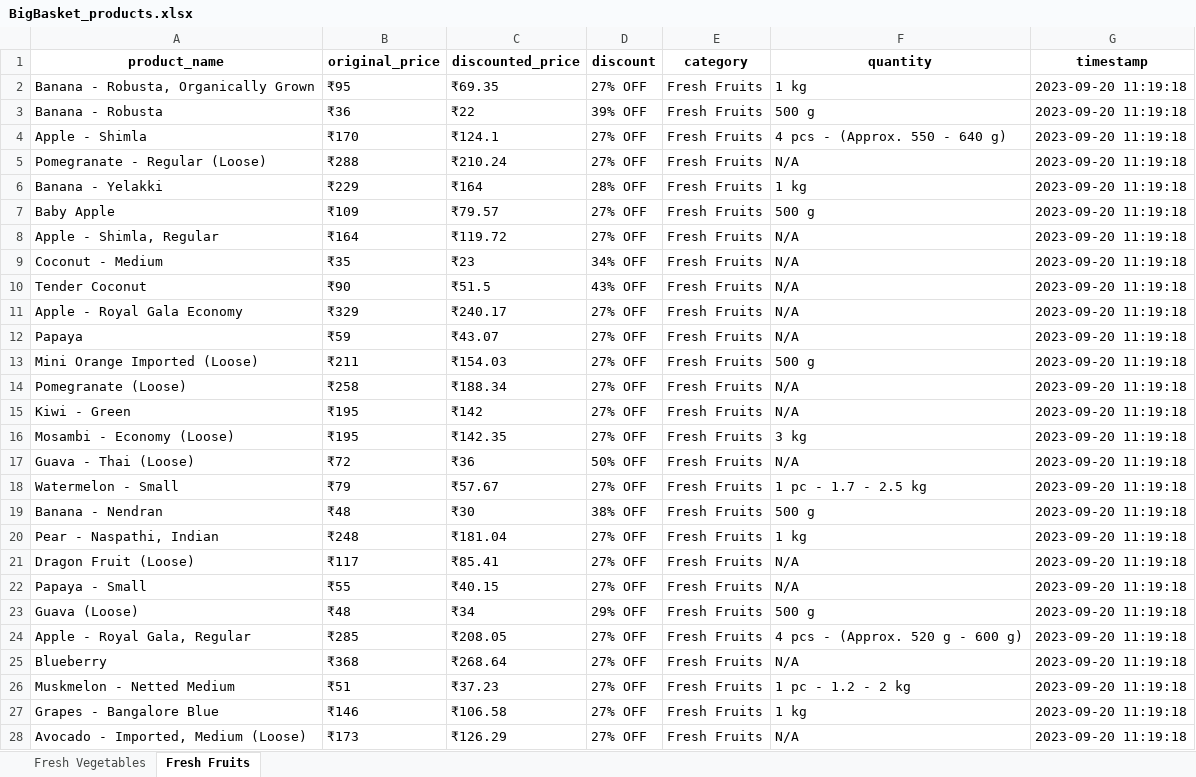
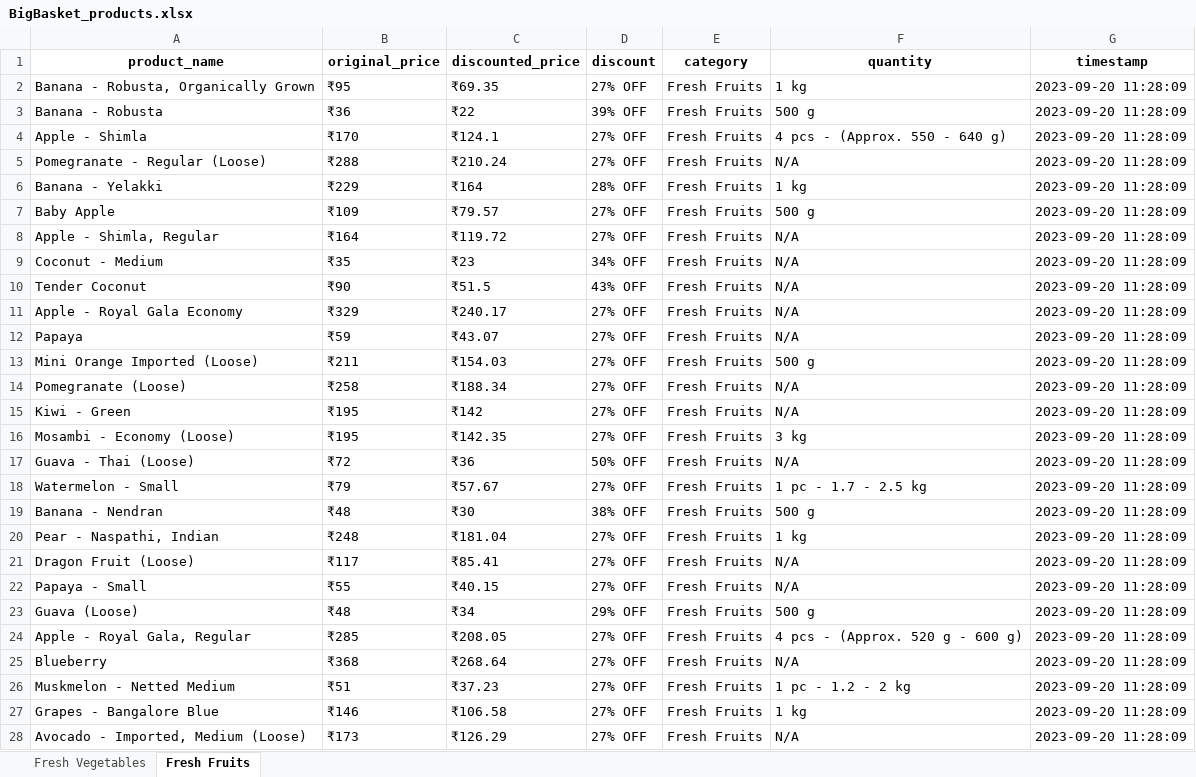
Before and after one commit to NidhiiK/Vegease, an Excel workbook: BigBasket/BigBasket_products.xlsx, sheet Fresh Fruits, drawn as a sheet; only a part is shown; values as stored, in another font and other column widths than the file's, no borders; the diff covers the shown part only; the diff names each change by its address in the sheet, - before the commit and + after, or states it on an @@ line.

```diff
--- a/BigBasket/BigBasket_products.xlsx (sheet Fresh Fruits)
+++ b/BigBasket/BigBasket_products.xlsx (sheet Fresh Fruits)
-G2:G28 (timestamp): 2023-09-20 11:19:18
+G2:G28 (timestamp): 2023-09-20 11:28:09
```
Also changed, not shown: 68 edited cells elsewhere in this sheet, sheet Fresh Vegetables, 2 other files.
